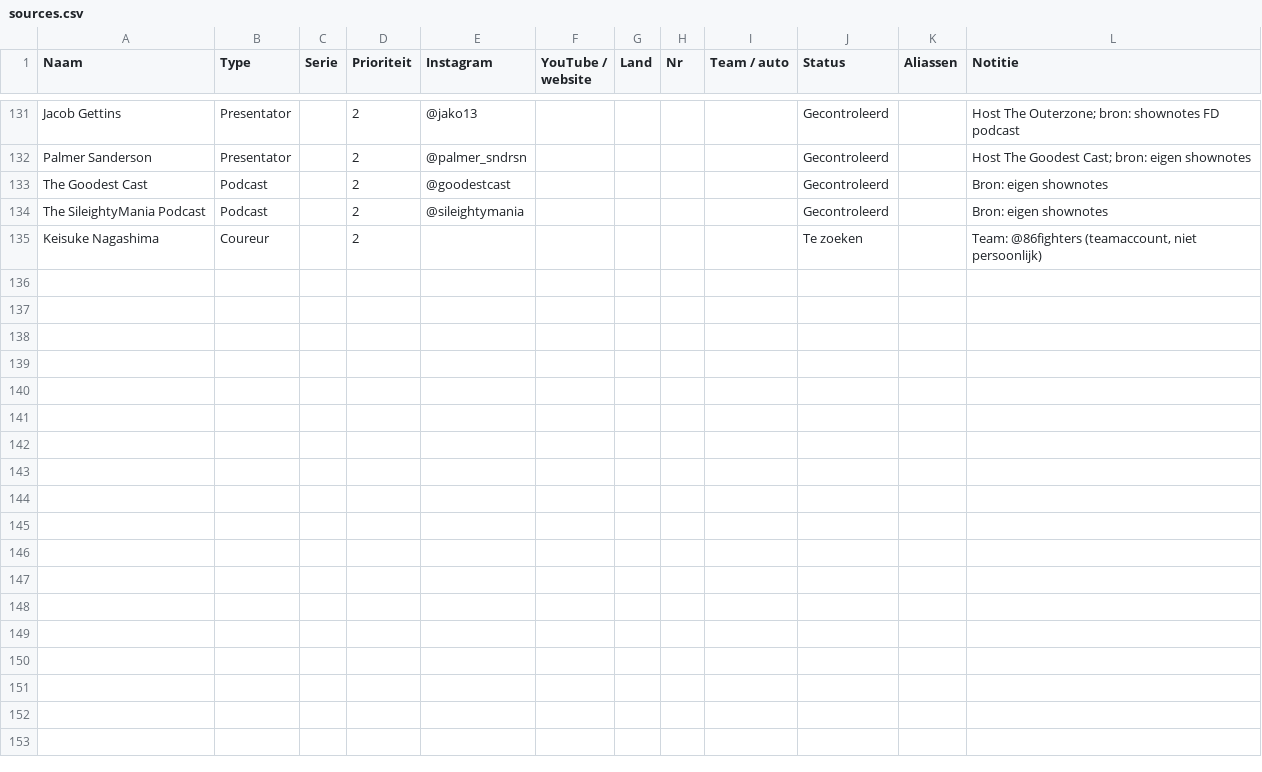
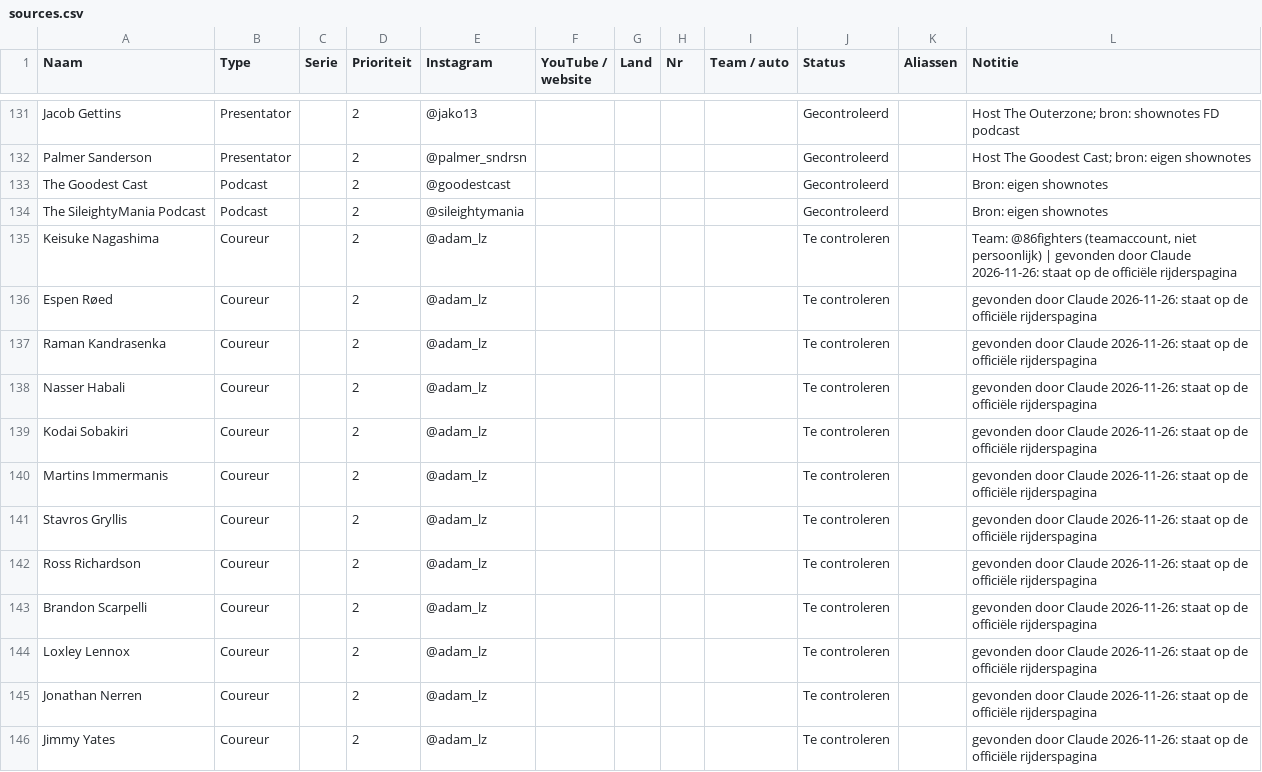
Before and after one commit to sttpjoshua/sidewayswire, a CSV file: data/sources.csv, drawn as a sheet; only a part is shown, gaps mark what is left out; the diff covers the shown part only.

```diff
--- a/data/sources.csv
+++ b/data/sources.csv
@@ -134,2 +134,13 @@ The Goodest Cast,Podcast,,2,@goodestcast,,,,,Gecontroleerd,,Bron: eigen shownote
 The SileightyMania Podcast,Podcast,,2,@sileightymania,,,,,Gecontroleerd,,Bron: eigen shownotes
-Keisuke Nagashima,Coureur,,2,,,,,,Te zoeken,,"Team: @86fighters (teamaccount, niet persoonlijk)"
+Keisuke Nagashima,Coureur,,2,@adam_lz,,,,,Te controleren,,"Team: @86fighters (teamaccount, niet persoonlijk) | gevonden door Claude 2026-11-26: staat op de officiële rijderspagina"
+Espen Røed,Coureur,,2,@adam_lz,,,,,Te controleren,,gevonden door Claude 2026-11-26: staat op de officiële rijderspagina
+Raman Kandrasenka,Coureur,,2,@adam_lz,,,,,Te controleren,,gevonden door Claude 2026-11-26: staat op de officiële rijderspagina
+Nasser Habali,Coureur,,2,@adam_lz,,,,,Te controleren,,gevonden door Claude 2026-11-26: staat op de officiële rijderspagina
+Kodai Sobakiri,Coureur,,2,@adam_lz,,,,,Te controleren,,gevonden door Claude 2026-11-26: staat op de officiële rijderspagina
+Martins Immermanis,Coureur,,2,@adam_lz,,,,,Te controleren,,gevonden door Claude 2026-11-26: staat op de officiële rijderspagina
+Stavros Gryllis,Coureur,,2,@adam_lz,,,,,Te controleren,,gevonden door Claude 2026-11-26: staat op de officiële rijderspagina
+Ross Richardson,Coureur,,2,@adam_lz,,,,,Te controleren,,gevonden door Claude 2026-11-26: staat op de officiële rijderspagina
+Brandon Scarpelli,Coureur,,2,@adam_lz,,,,,Te controleren,,gevonden door Claude 2026-11-26: staat op de officiële rijderspagina
+Loxley Lennox,Coureur,,2,@adam_lz,,,,,Te controleren,,gevonden door Claude 2026-11-26: staat op de officiële rijderspagina
+Jonathan Nerren,Coureur,,2,@adam_lz,,,,,Te controleren,,gevonden door Claude 2026-11-26: staat op de officiële rijderspagina
+Jimmy Yates,Coureur,,2,@adam_lz,,,,,Te controleren,,gevonden door Claude 2026-11-26: staat op de officiële rijderspagina
```
Also changed, not shown: 12 added rows and 18 edited cells elsewhere in this file, 2 other files.
